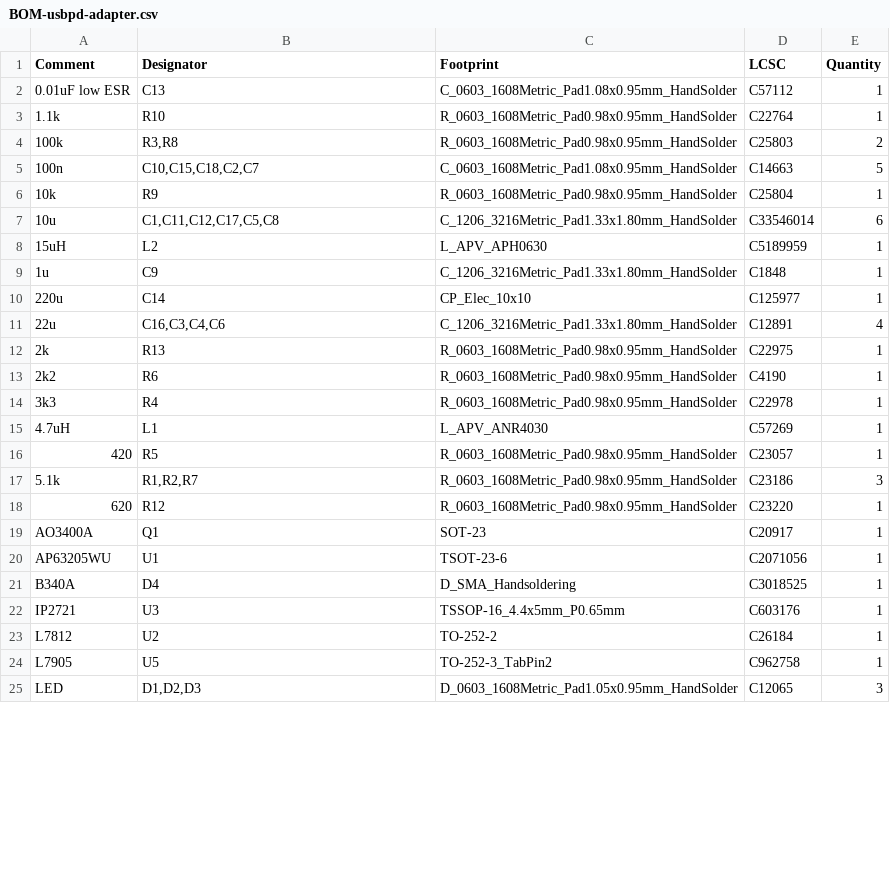
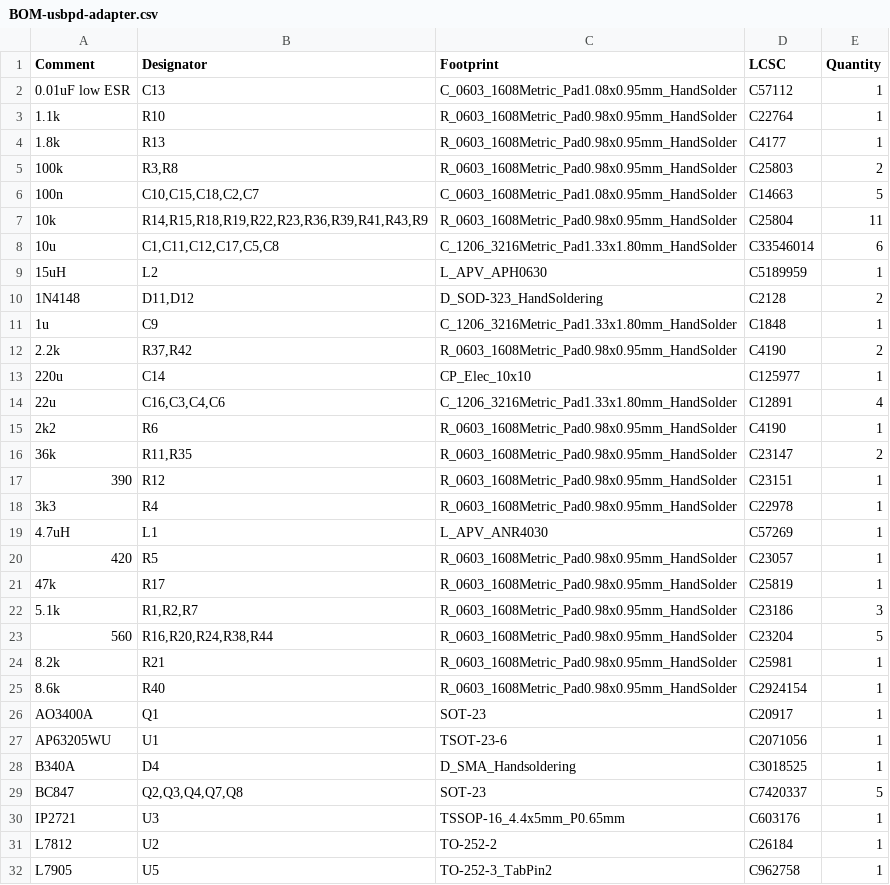
Before and after one commit to fachat/csa_ultrabus, a CSV file: pwrtest/jlcpcb/production_files/BOM-usbpd-adapter.csv, drawn as a sheet; only a part is shown; the shorter side is filled out with more unchanged rows; the diff covers the shown part only.

```diff
--- a/pwrtest/jlcpcb/production_files/BOM-usbpd-adapter.csv
+++ b/pwrtest/jlcpcb/production_files/BOM-usbpd-adapter.csv
@@ -3,12 +3,16 @@ Comment,Designator,Footprint,LCSC,Quantity
 1.1k,R10,R_0603_1608Metric_Pad0.98x0.95mm_HandSolder,C22764,1
+1.8k,R13,R_0603_1608Metric_Pad0.98x0.95mm_HandSolder,C4177,1
 100k,"R3,R8",R_0603_1608Metric_Pad0.98x0.95mm_HandSolder,C25803,2
 100n,"C10,C15,C18,C2,C7",C_0603_1608Metric_Pad1.08x0.95mm_HandSolder,C14663,5
-10k,R9,R_0603_1608Metric_Pad0.98x0.95mm_HandSolder,C25804,1
+10k,"R14,R15,R18,R19,R22,R23,R36,R39,R41,R43,R9",R_0603_1608Metric_Pad0.98x0.95mm_HandSolder,C25804,11
 10u,"C1,C11,C12,C17,C5,C8",C_1206_3216Metric_Pad1.33x1.80mm_HandSolder,C33546014,6
 15uH,L2,L_APV_APH0630,C5189959,1
+1N4148,"D11,D12",D_SOD-323_HandSoldering,C2128,2
 1u,C9,C_1206_3216Metric_Pad1.33x1.80mm_HandSolder,C1848,1
+2.2k,"R37,R42",R_0603_1608Metric_Pad0.98x0.95mm_HandSolder,C4190,2
 220u,C14,CP_Elec_10x10,C125977,1
 22u,"C16,C3,C4,C6",C_1206_3216Metric_Pad1.33x1.80mm_HandSolder,C12891,4
-2k,R13,R_0603_1608Metric_Pad0.98x0.95mm_HandSolder,C22975,1
 2k2,R6,R_0603_1608Metric_Pad0.98x0.95mm_HandSolder,C4190,1
+36k,"R11,R35",R_0603_1608Metric_Pad0.98x0.95mm_HandSolder,C23147,2
+390,R12,R_0603_1608Metric_Pad0.98x0.95mm_HandSolder,C23151,1
 3k3,R4,R_0603_1608Metric_Pad0.98x0.95mm_HandSolder,C22978,1
@@ -16,4 +20,7 @@ Comment,Designator,Footprint,LCSC,Quantity
 420,R5,R_0603_1608Metric_Pad0.98x0.95mm_HandSolder,C23057,1
+47k,R17,R_0603_1608Metric_Pad0.98x0.95mm_HandSolder,C25819,1
 5.1k,"R1,R2,R7",R_0603_1608Metric_Pad0.98x0.95mm_HandSolder,C23186,3
-620,R12,R_0603_1608Metric_Pad0.98x0.95mm_HandSolder,C23220,1
+560,"R16,R20,R24,R38,R44",R_0603_1608Metric_Pad0.98x0.95mm_HandSolder,C23204,5
+8.2k,R21,R_0603_1608Metric_Pad0.98x0.95mm_HandSolder,C25981,1
+8.6k,R40,R_0603_1608Metric_Pad0.98x0.95mm_HandSolder,C2924154,1
 AO3400A,Q1,SOT-23,C20917,1
@@ -21,2 +28,3 @@ AP63205WU,U1,TSOT-23-6,C2071056,1
 B340A,D4,D_SMA_Handsoldering,C3018525,1
+BC847,"Q2,Q3,Q4,Q7,Q8",SOT-23,C7420337,5
 IP2721,U3,TSSOP-16_4.4x5mm_P0.65mm,C603176,1
```
Also changed, not shown: 2 added rows, 4 removed rows and 2 edited cells elsewhere in this file, pwrtest/jlcpcb/production_files/CPL-usbpd-adapter.csv, 19 other files.
